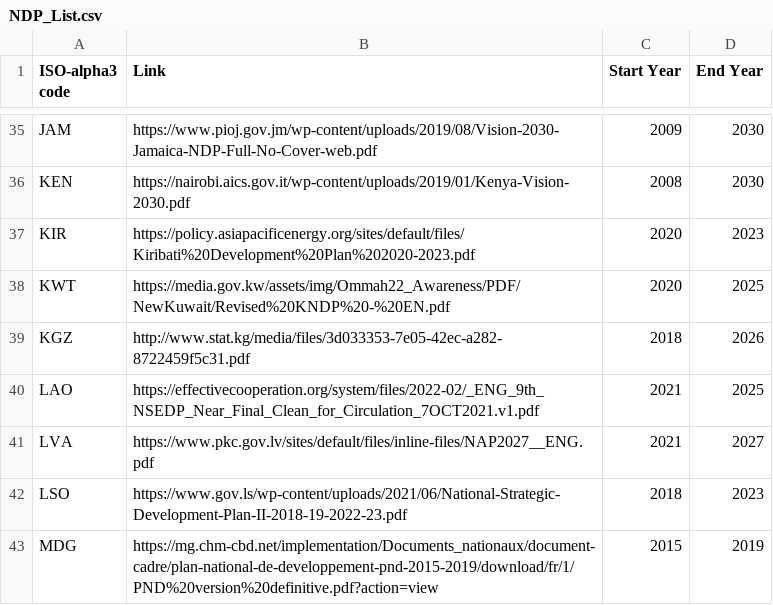
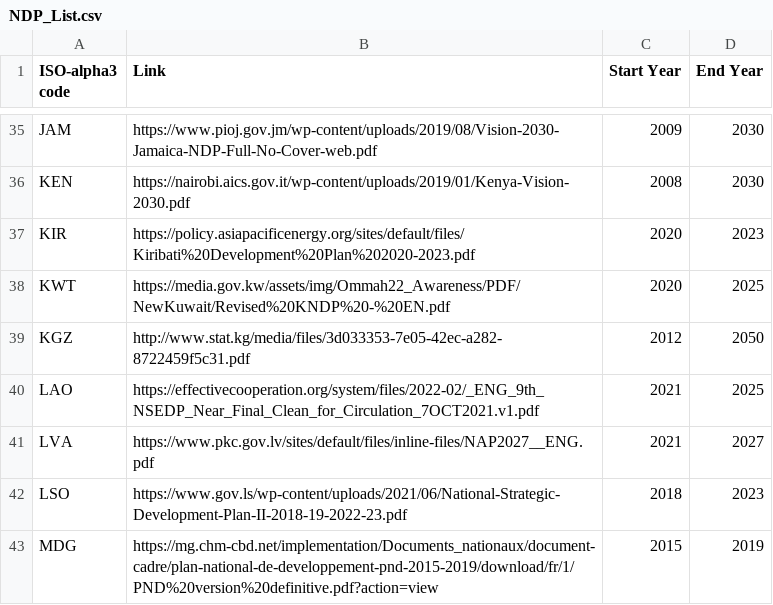
Before and after one commit to UNDP-Data/dv-ndp-listing-data, a CSV file: NDP_List.csv, drawn as a sheet; only a part is shown, gaps mark what is left out.

Commit message:
Update NDP_List.csv

```diff
--- a/NDP_List.csv
+++ b/NDP_List.csv
@@ -38,3 +38,3 @@ KIR,https://policy.asiapacificenergy.org/sites/default/files/Kiribati%20Developm
 KWT,https://media.gov.kw/assets/img/Ommah22_Awareness/PDF/NewKuwait/Revised%20KNDP%20-%20EN.pdf,2020,2025
-KGZ,http://www.stat.kg/media/files/3d033353-7e05-42ec-a282-8722459f5c31.pdf,2018,2026
+KGZ,http://www.stat.kg/media/files/3d033353-7e05-42ec-a282-8722459f5c31.pdf,2012,2050
 LAO,https://effectivecooperation.org/system/files/2022-02/_ENG_9th_NSEDP_Near_Final_Clean_for_Circulation_7OCT2021.v1.pdf,2021,2025
```
